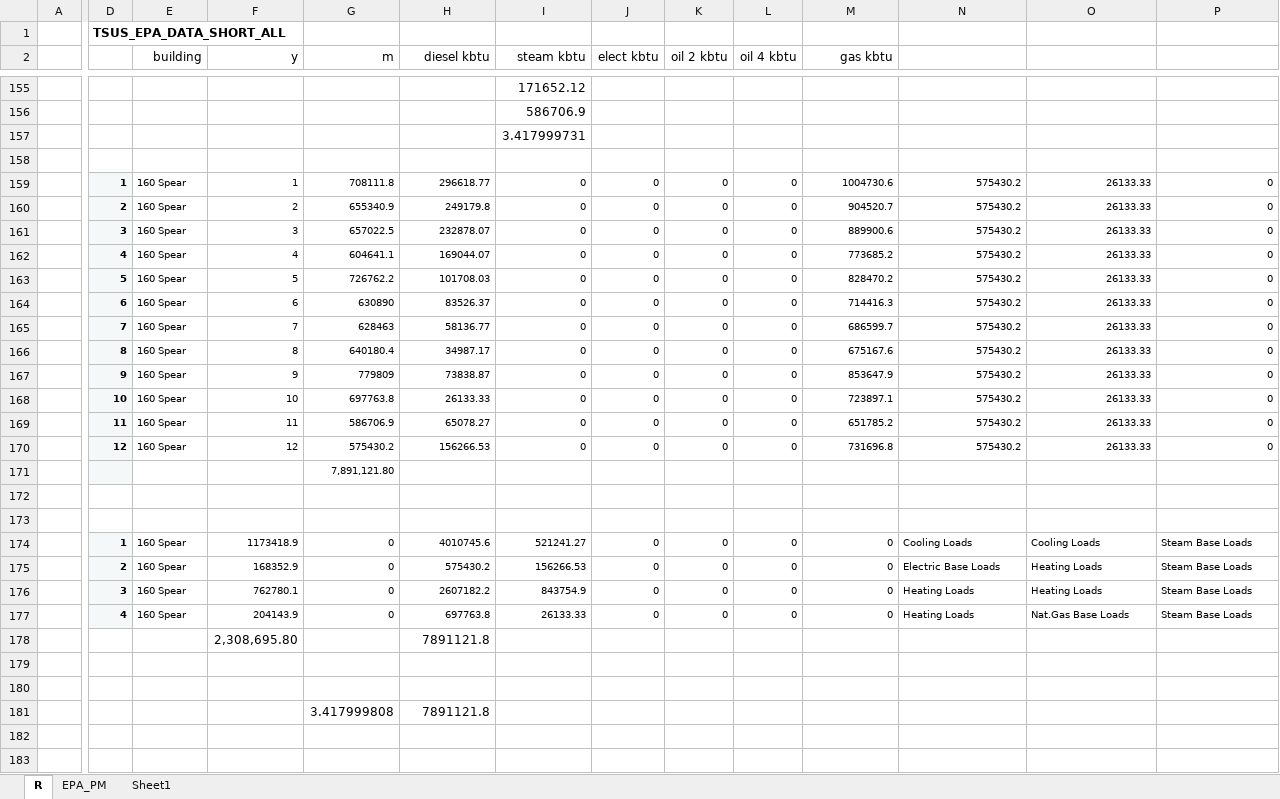
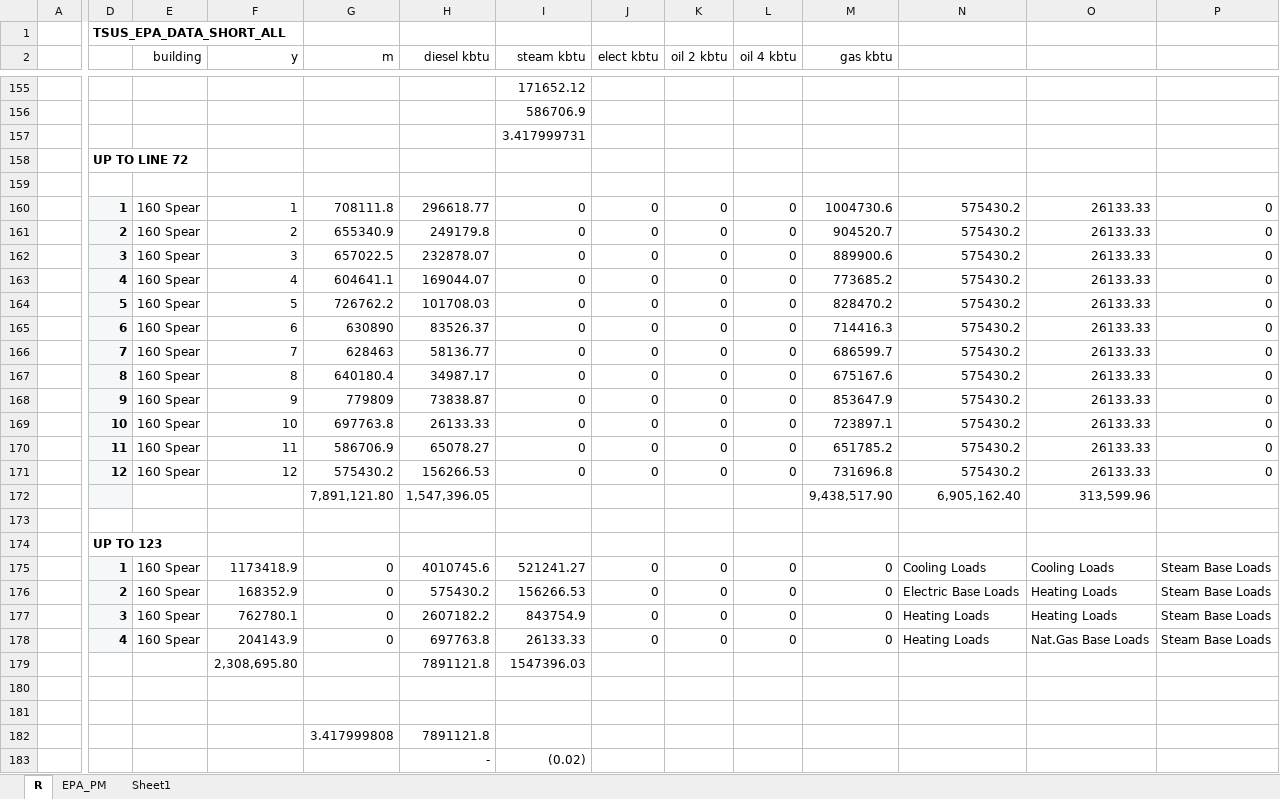
Before and after one commit to paulrode/NCZ_Interventions, an Excel workbook: data/TEST_Values_Tables.xlsx, sheet R, drawn as a sheet; only a part is shown, gaps mark what is left out; values as stored, in another font and other column widths than the file's, no borders; charts and pictures not drawn; removed rows and columns are numbered as before the commit, all else as after; rows hold the shown columns only; the diff covers the shown part only; the diff names each change by its address in the sheet, - before the commit and + after, or states it on an @@ line.

```diff
--- a/data/TEST_Values_Tables.xlsx (sheet R)
+++ b/data/TEST_Values_Tables.xlsx (sheet R)
+row 158:  | UP TO LINE 72
@@ D160:P171 text size: larger @@
-row 171:  |  |  |  | 7,891,121.80
+row 172:  |  |  |  | 7,891,121.80 | 1,547,396.05 |  |  |  |  | 9,438,517.90 | 6,905,162.40 | 313,599.96
-D174: (empty)
+D174: UP TO 123
@@ D175:P178 text size: larger @@
-I179 (steam kbtu): (empty)
+I179 (steam kbtu): 1547396.03
+row 183:  |  |  |  |  | - | (0.02)
```
Also changed, not shown: 18 added rows and cell formats elsewhere in this sheet, formulas that keep their value, charts or pictures, 1 other file.
